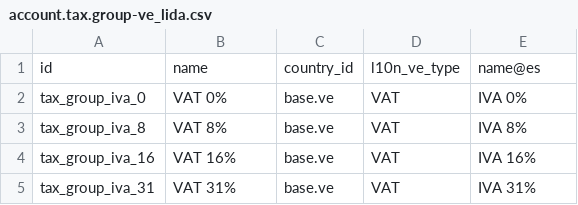
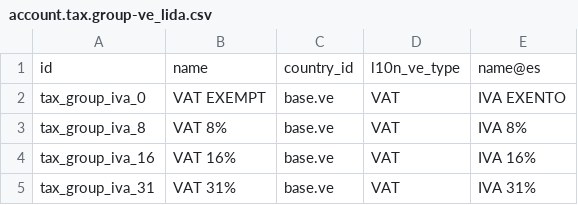
Before and after one commit to servicioshosting/odoo-l10n_ve, a CSV file: l10n_ve_lida/data/template/account.tax.group-ve_lida.csv, drawn as a sheet.

Commit message:
[FEAT] l10n_ve_lida: Upgrade 17.0.1.0.5 - Cambios de homologacion

```diff
--- a/l10n_ve_lida/data/template/account.tax.group-ve_lida.csv
+++ b/l10n_ve_lida/data/template/account.tax.group-ve_lida.csv
@@ -1,3 +1,3 @@
 "id","name","country_id","l10n_ve_type","name@es"
-"tax_group_iva_0","VAT 0%","base.ve","VAT","IVA 0%"
+"tax_group_iva_0","VAT EXEMPT","base.ve","VAT","IVA EXENTO"
 "tax_group_iva_8","VAT 8%","base.ve","VAT","IVA 8%"
```
Also changed, not shown: l10n_ve_lida/data/template/account.account-ve_lida.csv, 9 other files.
